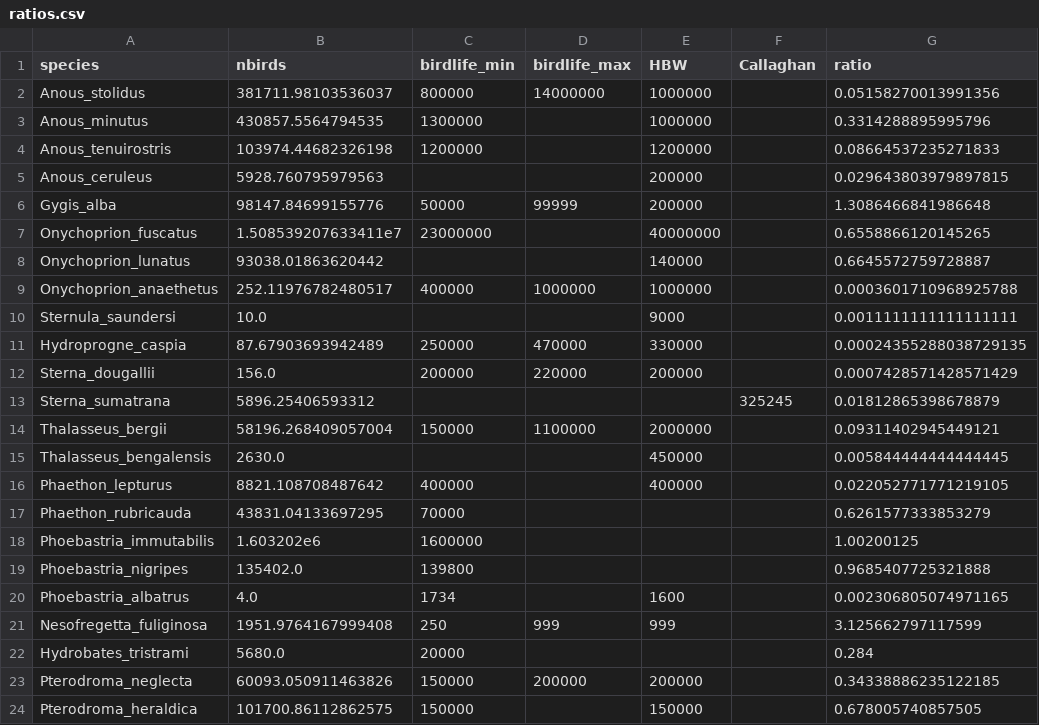
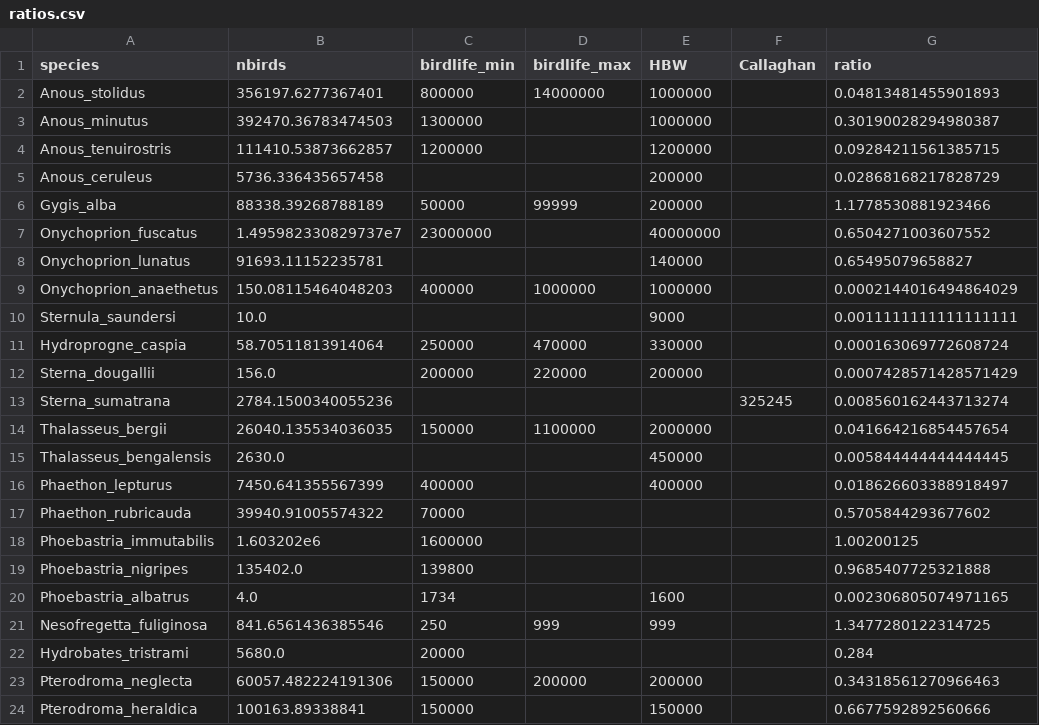
Before and after one commit to simonsteiger/atoll-seabirds, a CSV file: data/ratios.csv, drawn as a sheet; only a part is shown; the diff covers the shown part only.

```diff
--- a/data/ratios.csv
+++ b/data/ratios.csv
@@ -1,18 +1,18 @@
 species,nbirds,birdlife_min,birdlife_max,HBW,Callaghan,ratio
-Anous_stolidus,381711.98103536037,800000,14000000,1000000,,0.05158270013991356
-Anous_minutus,430857.5564794535,1300000,,1000000,,0.3314288895995796
-Anous_tenuirostris,103974.44682326198,1200000,,1200000,,0.08664537235271833
-Anous_ceruleus,5928.760795979563,,,200000,,0.029643803979897815
-Gygis_alba,98147.84699155776,50000,99999,200000,,1.3086466841986648
-Onychoprion_fuscatus,1.508539207633411e7,23000000,,40000000,,0.6558866120145265
-Onychoprion_lunatus,93038.01863620442,,,140000,,0.6645572759728887
-Onychoprion_anaethetus,252.11976782480517,400000,1000000,1000000,,0.0003601710968925788
+Anous_stolidus,356197.6277367401,800000,14000000,1000000,,0.04813481455901893
+Anous_minutus,392470.36783474503,1300000,,1000000,,0.30190028294980387
+Anous_tenuirostris,111410.53873662857,1200000,,1200000,,0.09284211561385715
+Anous_ceruleus,5736.336435657458,,,200000,,0.02868168217828729
+Gygis_alba,88338.39268788189,50000,99999,200000,,1.1778530881923466
+Onychoprion_fuscatus,1.495982330829737e7,23000000,,40000000,,0.6504271003607552
+Onychoprion_lunatus,91693.11152235781,,,140000,,0.65495079658827
+Onychoprion_anaethetus,150.08115464048203,400000,1000000,1000000,,0.0002144016494864029
 Sternula_saundersi,10.0,,,9000,,0.0011111111111111111
-Hydroprogne_caspia,87.67903693942489,250000,470000,330000,,0.00024355288038729135
+Hydroprogne_caspia,58.70511813914064,250000,470000,330000,,0.000163069772608724
 Sterna_dougallii,156.0,200000,220000,200000,,0.0007428571428571429
-Sterna_sumatrana,5896.25406593312,,,,325245,0.01812865398678879
-Thalasseus_bergii,58196.268409057004,150000,1100000,2000000,,0.09311402945449121
+Sterna_sumatrana,2784.1500340055236,,,,325245,0.008560162443713274
+Thalasseus_bergii,26040.135534036035,150000,1100000,2000000,,0.041664216854457654
 Thalasseus_bengalensis,2630.0,,,450000,,0.005844444444444445
-Phaethon_lepturus,8821.108708487642,400000,,400000,,0.022052771771219105
-Phaethon_rubricauda,43831.04133697295,70000,,,,0.6261577333853279
+Phaethon_lepturus,7450.641355567399,400000,,400000,,0.018626603388918497
+Phaethon_rubricauda,39940.91005574322,70000,,,,0.5705844293677602
 Phoebastria_immutabilis,1.603202e6,1600000,,,,1.00200125
@@ -20,5 +20,5 @@ Phoebastria_nigripes,135402.0,139800,,,,0.9685407725321888
 Phoebastria_albatrus,4.0,1734,,1600,,0.002306805074971165
-Nesofregetta_fuliginosa,1951.9764167999408,250,999,999,,3.125662797117599
+Nesofregetta_fuliginosa,841.6561436385546,250,999,999,,1.3477280122314725
 Hydrobates_tristrami,5680.0,20000,,,,0.284
-Pterodroma_neglecta,60093.050911463826,150000,200000,200000,,0.34338886235122185
-Pterodroma_heraldica,101700.86112862575,150000,,150000,,0.678005740857505
+Pterodroma_neglecta,60057.482224191306,150000,200000,200000,,0.34318561270966463
+Pterodroma_heraldica,100163.89338841,150000,,150000,,0.6677592892560666
```
Also changed, not shown: 18 edited cells elsewhere in this file, data/allpopulations.csv, data/countpreds_default.csv, 5 other files.
